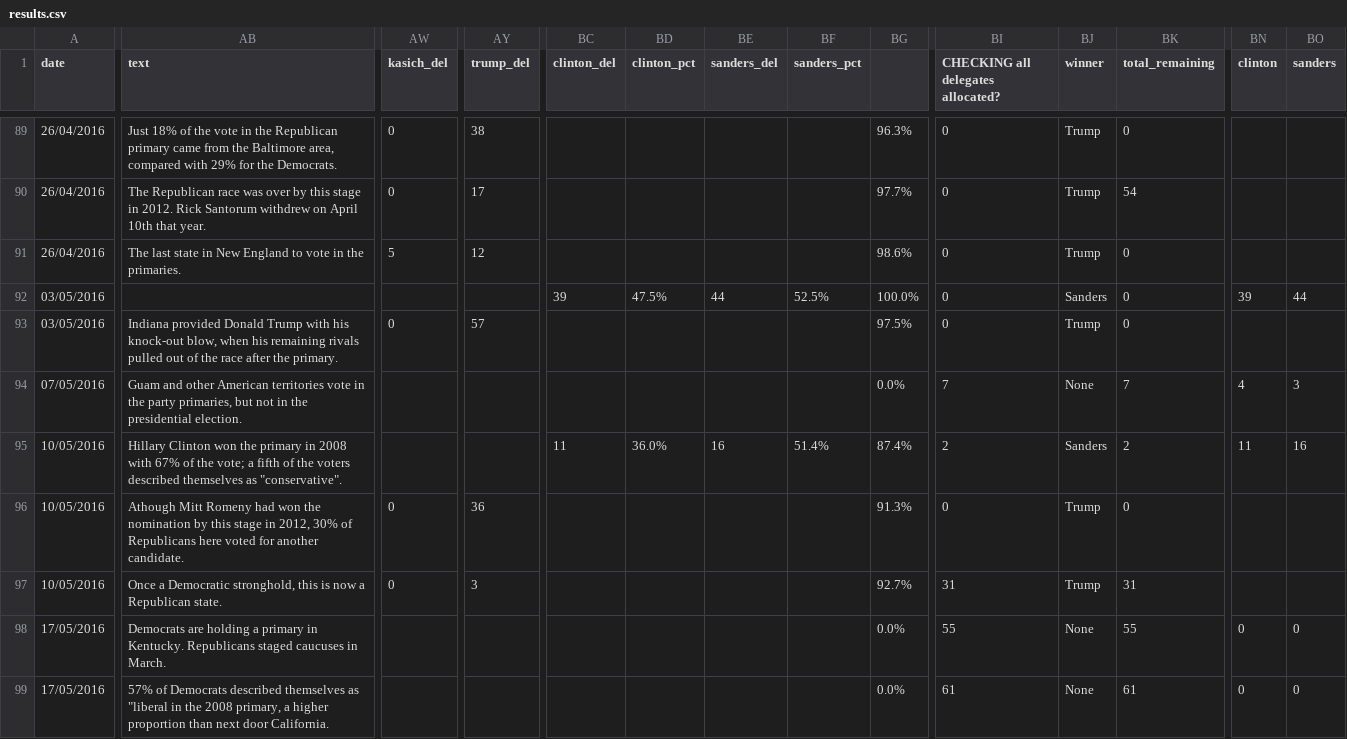
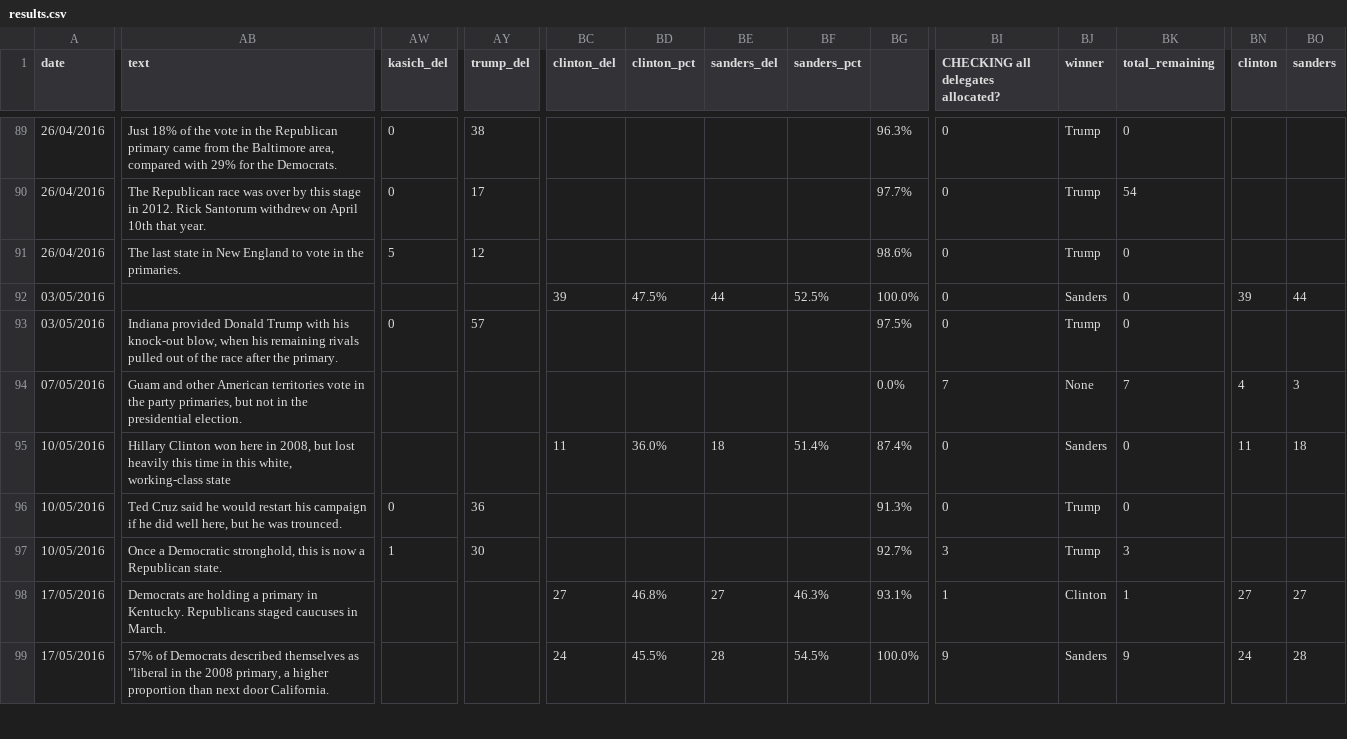
Before and after one commit to economist-data-team/primaries, a CSV file: data/results.csv, drawn as a sheet; only a part is shown, gaps mark what is left out; the diff covers the shown part only; the diff names each change by its address in the sheet, - before the commit and + after, or states it on an @@ line.

```diff
--- a/data/results.csv
+++ b/data/results.csv
-AB95 (text): …Clinton won the primary in 2008 with 67% of the vote; a fifth of the voters described themselves as "conservative".
+AB95 (text): …Clinton won here in 2008, but lost heavily this time in this white, working-class state
-BE95 (sanders_del): 16
+BE95 (sanders_del): 18
-BI95: 2
+BI95: 0
-BK95 (total_remaining): 2
+BK95 (total_remaining): 0
-BO95 (sanders): 16
+BO95 (sanders): 18
-AB96 (text): Athough Mitt Romeny had won the nomination by this stage in 2012, 30% of Republicans here voted for another candidate.
+AB96 (text): Ted Cruz said he would restart his campaign if he did well here, but he was trounced.
-AW97 (kasich_del): 0
+AW97 (kasich_del): 1
-AY97 (trump_del): 3
+AY97 (trump_del): 30
-BI97: 31
+BI97: 3
-BK97 (total_remaining): 31
+BK97 (total_remaining): 3
-BC98 (clinton_del): (empty)
+BC98 (clinton_del): 27
-BD98 (clinton_pct): (empty)
+BD98 (clinton_pct): 46.8%
-BE98 (sanders_del): (empty)
+BE98 (sanders_del): 27
-BF98 (sanders_pct): (empty)
+BF98 (sanders_pct): 46.3%
-BG98: 0.0%
+BG98: 93.1%
-BI98: 55
+BI98: 1
-BJ98 (winner): None
+BJ98 (winner): Clinton
-BK98 (total_remaining): 55
+BK98 (total_remaining): 1
-BN98 (clinton): 0
+BN98 (clinton): 27
-BO98 (sanders): 0
+BO98 (sanders): 27
-BC99 (clinton_del): (empty)
+BC99 (clinton_del): 24
-BD99 (clinton_pct): (empty)
+BD99 (clinton_pct): 45.5%
-BE99 (sanders_del): (empty)
+BE99 (sanders_del): 28
-BF99 (sanders_pct): (empty)
+BF99 (sanders_pct): 54.5%
-BG99: 0.0%
+BG99: 100.0%
-BI99: 61
+BI99: 9
-BJ99 (winner): None
+BJ99 (winner): Sanders
-BK99 (total_remaining): 61
+BK99 (total_remaining): 9
-BN99 (clinton): 0
+BN99 (clinton): 24
-BO99 (sanders): 0
+BO99 (sanders): 28
```
Also changed, not shown: 26 edited cells elsewhere in this file, 2 other files.
